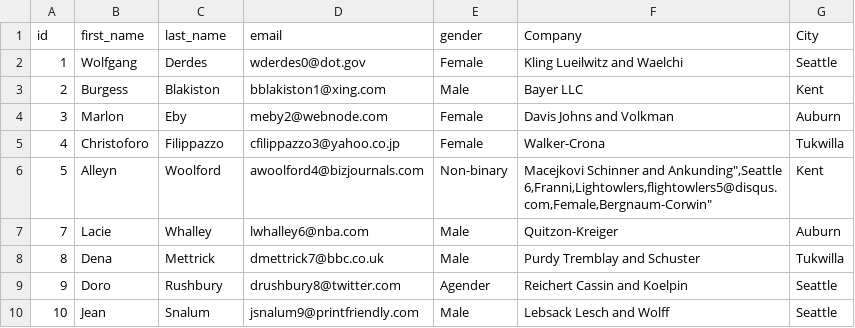
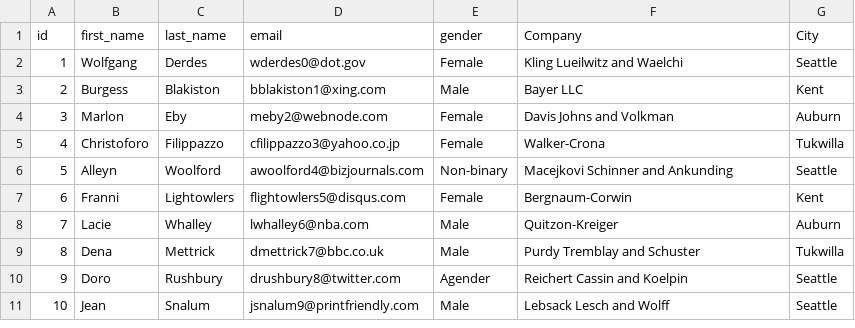
Before and after one commit to tzfrazier/classAssets, a CSV file: IST 423/Flatfiles/MOCK_DATA.csv, drawn as a sheet; only a part is shown.

Commit message:
SDAFA

```diff
--- a/IST 423/Flatfiles/MOCK_DATA.csv
+++ b/IST 423/Flatfiles/MOCK_DATA.csv
@@ -5,4 +5,4 @@ id,first_name,last_name,email,gender,Company,City
 4,Christoforo,Filippazzo,cfilippazzo3@yahoo.co.jp,Female,"Walker-Crona",Tukwilla
-5,Alleyn,Woolford,awoolford4@bizjournals.com,Non-binary,"Macejkovi Schinner and Ankunding"",Seattle
-6,Franni,Lightowlers,flightowlers5@disqus.com,Female,"Bergnaum-Corwin",Kent
+5,Alleyn,Woolford,awoolford4@bizjournals.com,Non-binary,"Macejkovi Schinner and Ankunding",Seattle
+6,Franni,Lightowlers,flightowlers5@disqus.com,Female,"Bergnaum-Corwin",Kent
 7,Lacie,Whalley,lwhalley6@nba.com,Male,"Quitzon-Kreiger",Auburn
```
